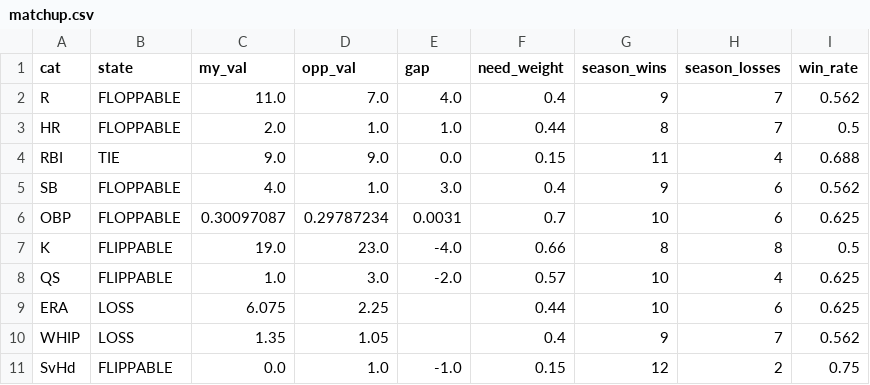
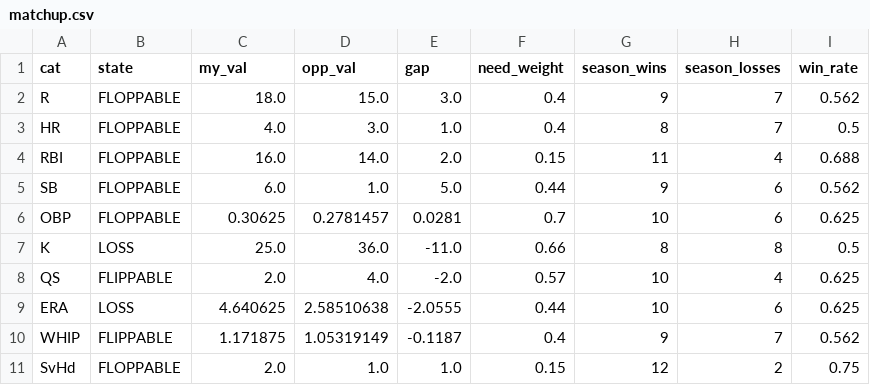
Before and after one commit to nickguarriello/pitch-slap, a CSV file: docs/data/matchup.csv, drawn as a sheet.

```diff
--- a/docs/data/matchup.csv
+++ b/docs/data/matchup.csv
@@ -1,11 +1,11 @@
 cat,state,my_val,opp_val,gap,need_weight,season_wins,season_losses,win_rate
-R,FLOPPABLE,11.0,7.0,4.0,0.4,9,7,0.562
-HR,FLOPPABLE,2.0,1.0,1.0,0.44,8,7,0.5
-RBI,TIE,9.0,9.0,0.0,0.15,11,4,0.688
-SB,FLOPPABLE,4.0,1.0,3.0,0.4,9,6,0.562
-OBP,FLOPPABLE,0.30097087,0.29787234,0.0031,0.7,10,6,0.625
-K,FLIPPABLE,19.0,23.0,-4.0,0.66,8,8,0.5
-QS,FLIPPABLE,1.0,3.0,-2.0,0.57,10,4,0.625
-ERA,LOSS,6.075,2.25,,0.44,10,6,0.625
-WHIP,LOSS,1.35,1.05,,0.4,9,7,0.562
-SvHd,FLIPPABLE,0.0,1.0,-1.0,0.15,12,2,0.75
+R,FLOPPABLE,18.0,15.0,3.0,0.4,9,7,0.562
+HR,FLOPPABLE,4.0,3.0,1.0,0.4,8,7,0.5
+RBI,FLOPPABLE,16.0,14.0,2.0,0.15,11,4,0.688
+SB,FLOPPABLE,6.0,1.0,5.0,0.44,9,6,0.562
+OBP,FLOPPABLE,0.30625,0.2781457,0.0281,0.7,10,6,0.625
+K,LOSS,25.0,36.0,-11.0,0.66,8,8,0.5
+QS,FLIPPABLE,2.0,4.0,-2.0,0.57,10,4,0.625
+ERA,LOSS,4.640625,2.58510638,-2.0555,0.44,10,6,0.625
+WHIP,FLIPPABLE,1.171875,1.05319149,-0.1187,0.4,9,7,0.562
+SvHd,FLOPPABLE,2.0,1.0,1.0,0.15,12,2,0.75
```
Also changed, not shown: docs/data/roster.csv, docs/data/waivers.csv, 10 other files.
